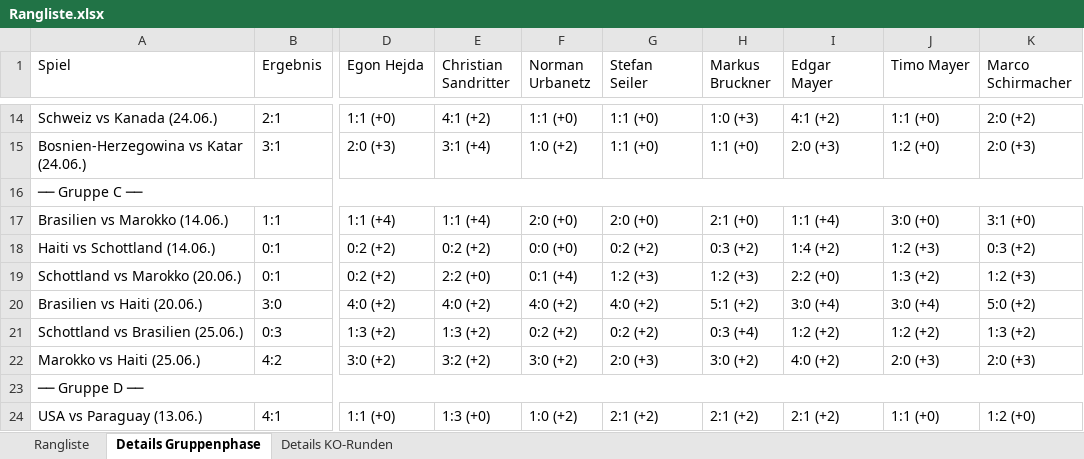
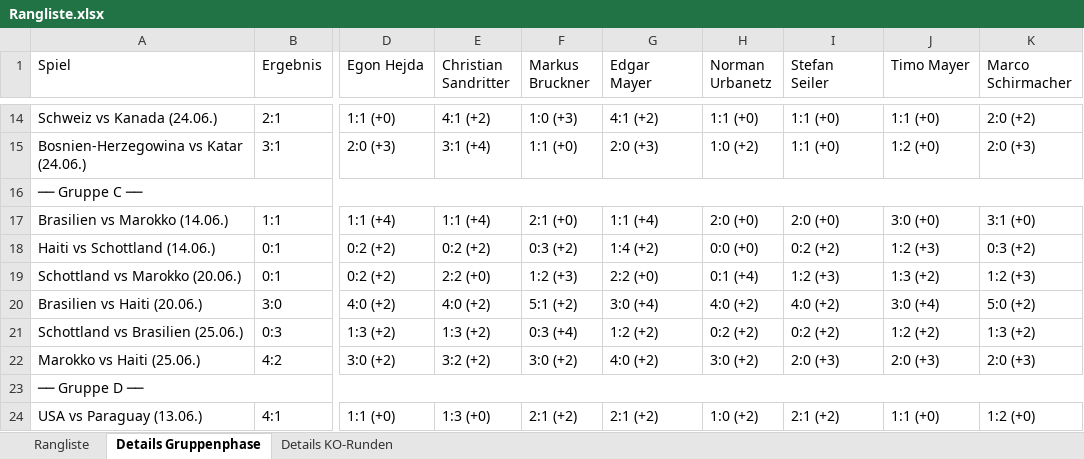
Before and after one commit to augo1337/wm2026-tippspiel, an Excel workbook: Rangliste.xlsx, sheet Details Gruppenphase, drawn as a sheet; only a part is shown, gaps mark what is left out; values as stored, in another font and other column widths than the file's, no cell formats; the diff covers the shown part only; the diff names each change by its address in the sheet, - before the commit and + after, or states it on an @@ line.

```diff
--- a/Rangliste.xlsx (sheet Details Gruppenphase)
+++ b/Rangliste.xlsx (sheet Details Gruppenphase)
-F1: Norman Urbanetz
+F1: Markus Bruckner
-G1: Stefan Seiler
+G1: Edgar Mayer
-H1: Markus Bruckner
+H1: Norman Urbanetz
-I1: Edgar Mayer
+I1: Stefan Seiler
-F14 (Markus Bruckner): 1:1 (+0)
+F14 (Markus Bruckner): 1:0 (+3)
-G14 (Edgar Mayer): 1:1 (+0)
+G14 (Edgar Mayer): 4:1 (+2)
-H14 (Norman Urbanetz): 1:0 (+3)
+H14 (Norman Urbanetz): 1:1 (+0)
-I14 (Stefan Seiler): 4:1 (+2)
+I14 (Stefan Seiler): 1:1 (+0)
-F15 (Markus Bruckner): 1:0 (+2)
+F15 (Markus Bruckner): 1:1 (+0)
-G15 (Edgar Mayer): 1:1 (+0)
+G15 (Edgar Mayer): 2:0 (+3)
-H15 (Norman Urbanetz): 1:1 (+0)
+H15 (Norman Urbanetz): 1:0 (+2)
-I15 (Stefan Seiler): 2:0 (+3)
+I15 (Stefan Seiler): 1:1 (+0)
-F17 (Markus Bruckner): 2:0 (+0)
+F17 (Markus Bruckner): 2:1 (+0)
-G17 (Edgar Mayer): 2:0 (+0)
+G17 (Edgar Mayer): 1:1 (+4)
-H17 (Norman Urbanetz): 2:1 (+0)
+H17 (Norman Urbanetz): 2:0 (+0)
-I17 (Stefan Seiler): 1:1 (+4)
+I17 (Stefan Seiler): 2:0 (+0)
-F18 (Markus Bruckner): 0:0 (+0)
+F18 (Markus Bruckner): 0:3 (+2)
-G18 (Edgar Mayer): 0:2 (+2)
+G18 (Edgar Mayer): 1:4 (+2)
-H18 (Norman Urbanetz): 0:3 (+2)
+H18 (Norman Urbanetz): 0:0 (+0)
-I18 (Stefan Seiler): 1:4 (+2)
+I18 (Stefan Seiler): 0:2 (+2)
-F19 (Markus Bruckner): 0:1 (+4)
+F19 (Markus Bruckner): 1:2 (+3)
-G19 (Edgar Mayer): 1:2 (+3)
+G19 (Edgar Mayer): 2:2 (+0)
-H19 (Norman Urbanetz): 1:2 (+3)
+H19 (Norman Urbanetz): 0:1 (+4)
-I19 (Stefan Seiler): 2:2 (+0)
+I19 (Stefan Seiler): 1:2 (+3)
-F20 (Markus Bruckner): 4:0 (+2)
+F20 (Markus Bruckner): 5:1 (+2)
-G20 (Edgar Mayer): 4:0 (+2)
+G20 (Edgar Mayer): 3:0 (+4)
-H20 (Norman Urbanetz): 5:1 (+2)
+H20 (Norman Urbanetz): 4:0 (+2)
-I20 (Stefan Seiler): 3:0 (+4)
+I20 (Stefan Seiler): 4:0 (+2)
-F21 (Markus Bruckner): 0:2 (+2)
+F21 (Markus Bruckner): 0:3 (+4)
-G21 (Edgar Mayer): 0:2 (+2)
+G21 (Edgar Mayer): 1:2 (+2)
-H21 (Norman Urbanetz): 0:3 (+4)
+H21 (Norman Urbanetz): 0:2 (+2)
-I21 (Stefan Seiler): 1:2 (+2)
+I21 (Stefan Seiler): 0:2 (+2)
-G22 (Edgar Mayer): 2:0 (+3)
+G22 (Edgar Mayer): 4:0 (+2)
-I22 (Stefan Seiler): 4:0 (+2)
+I22 (Stefan Seiler): 2:0 (+3)
-F24 (Markus Bruckner): 1:0 (+2)
+F24 (Markus Bruckner): 2:1 (+2)
-H24 (Norman Urbanetz): 2:1 (+2)
+H24 (Norman Urbanetz): 1:0 (+2)
```
Also changed, not shown: 196 edited cells elsewhere in this sheet, sheet Details KO-Runden, sheet Rangliste, cell formats, Ergebnisse.xlsx, 4 other files.
